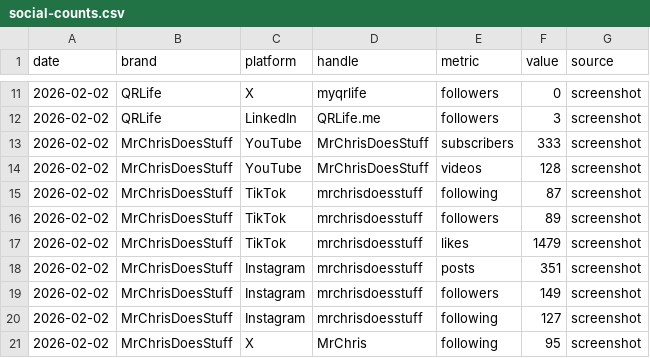
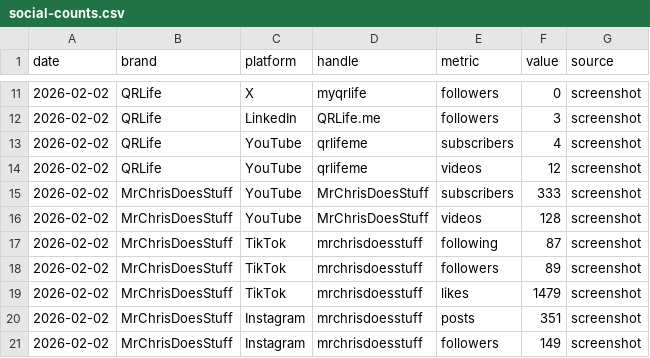
Before and after one commit to mrbot-qrlife/qrlife-web, a CSV file: outbound/social-counts.csv, drawn as a sheet; only a part is shown, gaps mark what is left out; the shorter side is filled out with more unchanged rows; the diff names each change by its address in the sheet, - before the commit and + after, or states it on an @@ line.

Commit message:
Add QRLife YouTube counts baseline

```diff
--- a/outbound/social-counts.csv
+++ b/outbound/social-counts.csv
+row 13: 2026-02-02 | QRLife | YouTube | qrlifeme | subscribers | 4 | screenshot
+row 14: 2026-02-02 | QRLife | YouTube | qrlifeme | videos | 12 | screenshot
```
